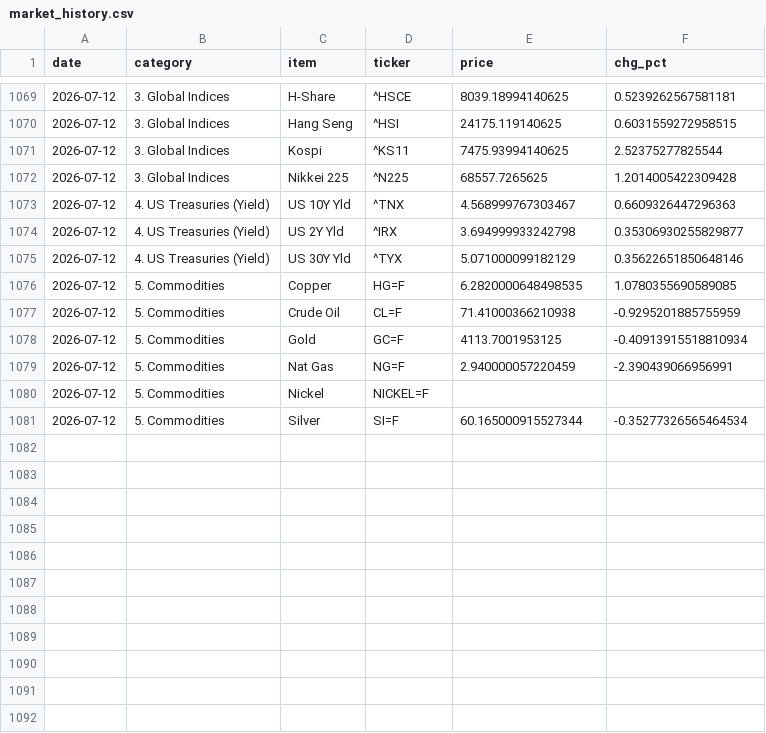
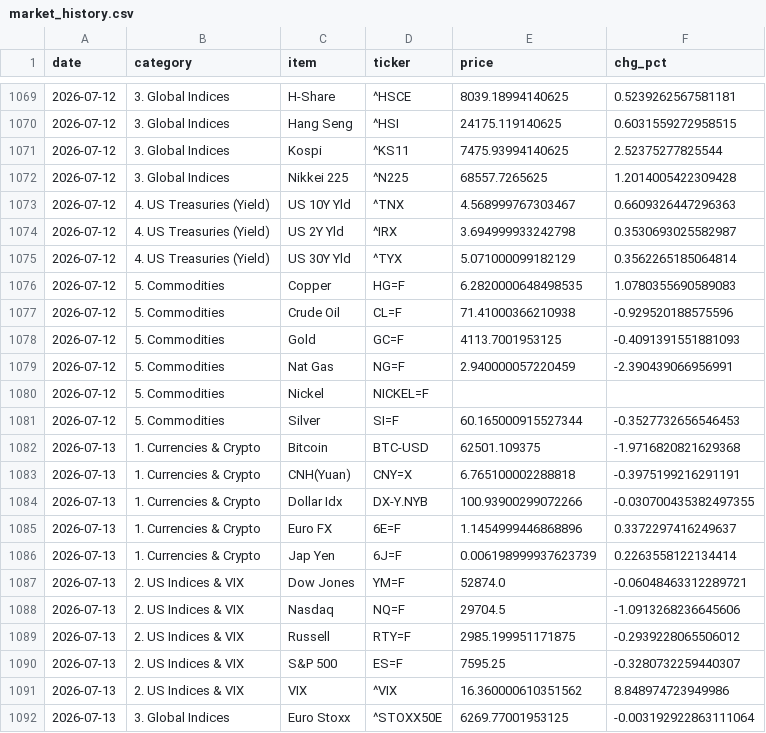
Before and after one commit to hyobot/niceweather, a CSV file: data/market_history.csv, drawn as a sheet; only a part is shown, gaps mark what is left out; the diff covers the shown part only.

Commit message:
Update market history

```diff
--- a/data/market_history.csv
+++ b/data/market_history.csv
@@ -1073,9 +1073,20 @@
 2026-07-12,4. US Treasuries (Yield),US 10Y Yld,^TNX,4.568999767303467,0.6609326447296363
-2026-07-12,4. US Treasuries (Yield),US 2Y Yld,^IRX,3.694999933242798,0.35306930255829877
-2026-07-12,4. US Treasuries (Yield),US 30Y Yld,^TYX,5.071000099182129,0.35622651850648146
-2026-07-12,5. Commodities,Copper,HG=F,6.2820000648498535,1.0780355690589085
-2026-07-12,5. Commodities,Crude Oil,CL=F,71.41000366210938,-0.9295201885755959
-2026-07-12,5. Commodities,Gold,GC=F,4113.7001953125,-0.40913915518810934
+2026-07-12,4. US Treasuries (Yield),US 2Y Yld,^IRX,3.694999933242798,0.3530693025582987
+2026-07-12,4. US Treasuries (Yield),US 30Y Yld,^TYX,5.071000099182129,0.3562265185064814
+2026-07-12,5. Commodities,Copper,HG=F,6.2820000648498535,1.0780355690589083
+2026-07-12,5. Commodities,Crude Oil,CL=F,71.41000366210938,-0.929520188575596
+2026-07-12,5. Commodities,Gold,GC=F,4113.7001953125,-0.4091391551881093
 2026-07-12,5. Commodities,Nat Gas,NG=F,2.940000057220459,-2.390439066956991
 2026-07-12,5. Commodities,Nickel,NICKEL=F,,
-2026-07-12,5. Commodities,Silver,SI=F,60.165000915527344,-0.35277326565464534
+2026-07-12,5. Commodities,Silver,SI=F,60.165000915527344,-0.3527732656546453
+2026-07-13,1. Currencies & Crypto,Bitcoin,BTC-USD,62501.109375,-1.9716820821629368
+2026-07-13,1. Currencies & Crypto,CNH(Yuan),CNY=X,6.765100002288818,-0.3975199216291191
+2026-07-13,1. Currencies & Crypto,Dollar Idx,DX-Y.NYB,100.93900299072266,-0.030700435382497355
+2026-07-13,1. Currencies & Crypto,Euro FX,6E=F,1.1454999446868896,0.3372297416249637
+2026-07-13,1. Currencies & Crypto,Jap Yen,6J=F,0.006198999937623739,0.2263558122134414
+2026-07-13,2. US Indices & VIX,Dow Jones,YM=F,52874.0,-0.06048463312289721
+2026-07-13,2. US Indices & VIX,Nasdaq,NQ=F,29704.5,-1.0913268236645606
+2026-07-13,2. US Indices & VIX,Russell,RTY=F,2985.199951171875,-0.2939228065506012
+2026-07-13,2. US Indices & VIX,S&P 500,ES=F,7595.25,-0.3280732259440307
+2026-07-13,2. US Indices & VIX,VIX,^VIX,16.360000610351562,8.848974723949986
+2026-07-13,3. Global Indices,Euro Stoxx,^STOXX50E,6269.77001953125,-0.003192922863111064
```
Also changed, not shown: 13 added rows and 8 edited cells elsewhere in this file, data/dashboard_history.csv.
